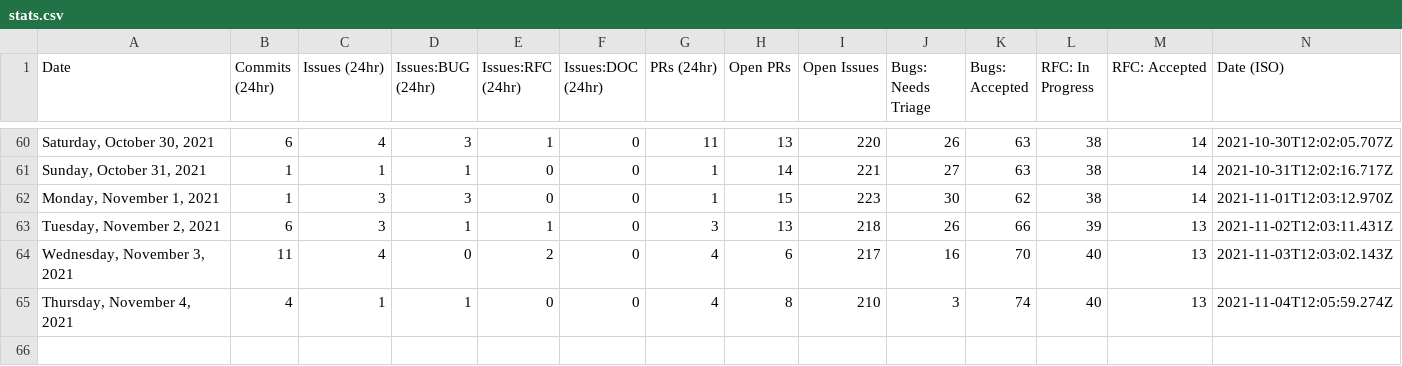
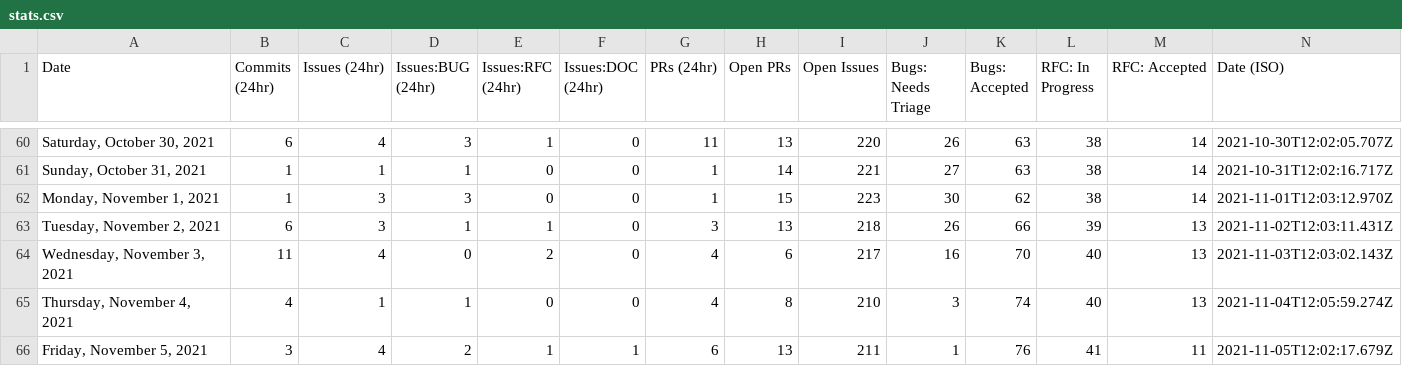
Before and after one commit to withastro/astro, a CSV file: scripts/stats/stats.csv, drawn as a sheet; only a part is shown, gaps mark what is left out; the diff names each change by its address in the sheet, - before the commit and + after, or states it on an @@ line.

```diff
--- a/scripts/stats/stats.csv
+++ b/scripts/stats/stats.csv
+row 66: Friday, November 5, 2021 | 3 | 4 | 2 | 1 | 1 | 6 | 13 | 211 | 1 | 76 | 41 | 11 | 2021-11-05T12:02:17.679Z
```
